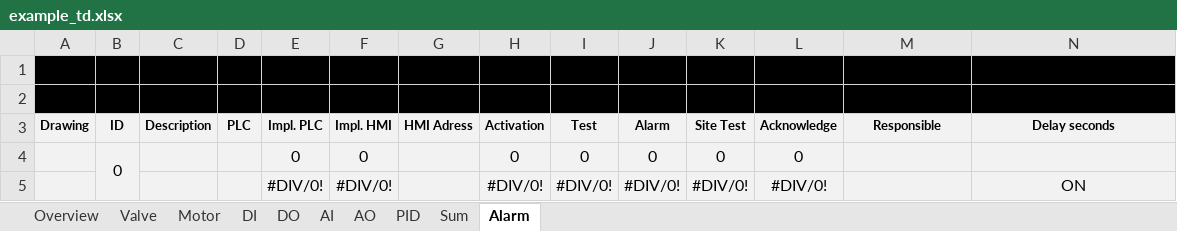
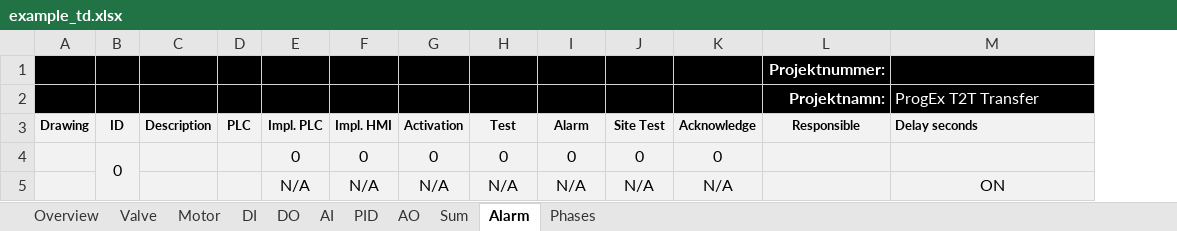
Before and after one commit to eddieKarlsson/automation-boilerplate, an Excel workbook: example_td.xlsx, sheet Alarm, drawn as a sheet; values as stored, in another font and other column widths than the file's, no borders; charts and pictures and conditional formats not drawn; removed rows and columns are numbered as before the commit, all else as after; the diff names each change by its address in the sheet, - before the commit and + after, or states it on an @@ line.

```diff
--- a/example_td.xlsx (sheet Alarm)
+++ b/example_td.xlsx (sheet Alarm)
+sheet tab: Phases
@@ sheet tab order changed: Overview | Valve | Motor | DI | DO | AI | PID | AO | Sum | Alarm | Phases @@
-column G (HMI Adress), empty
-L1 (Responsible): (empty)
+L1 (Responsible): Projektnummer:
-row 2: (empty)
+row 2:  |  |  |  |  |  |  |  |  |  |  | Projektnamn: | ProgEx T2T Transfer
-M3 alignment: center
+M3 alignment: left
-row 5:  |  |  |  | #DIV/0! | #DIV/0! |  | #DIV/0! | #DIV/0! | #DIV/0! | #DIV/0! | #DIV/0! |  | ON
+row 5:  |  |  |  | N/A | N/A | N/A | N/A | N/A | N/A | N/A |  | ON
```
Also changed, not shown: sheet Sum, sheet PID, sheet Valve, sheet Motor, sheet AO, sheet DO, 3 more sheets, formulas that keep their value, charts or pictures.
